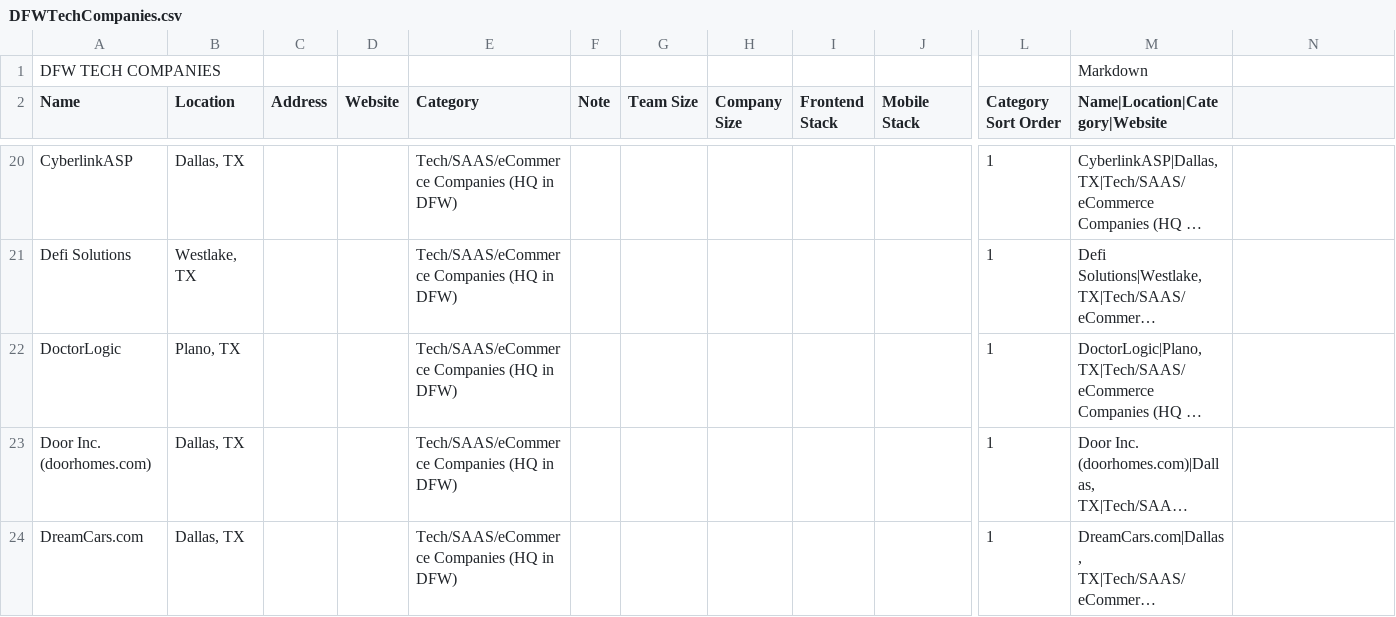
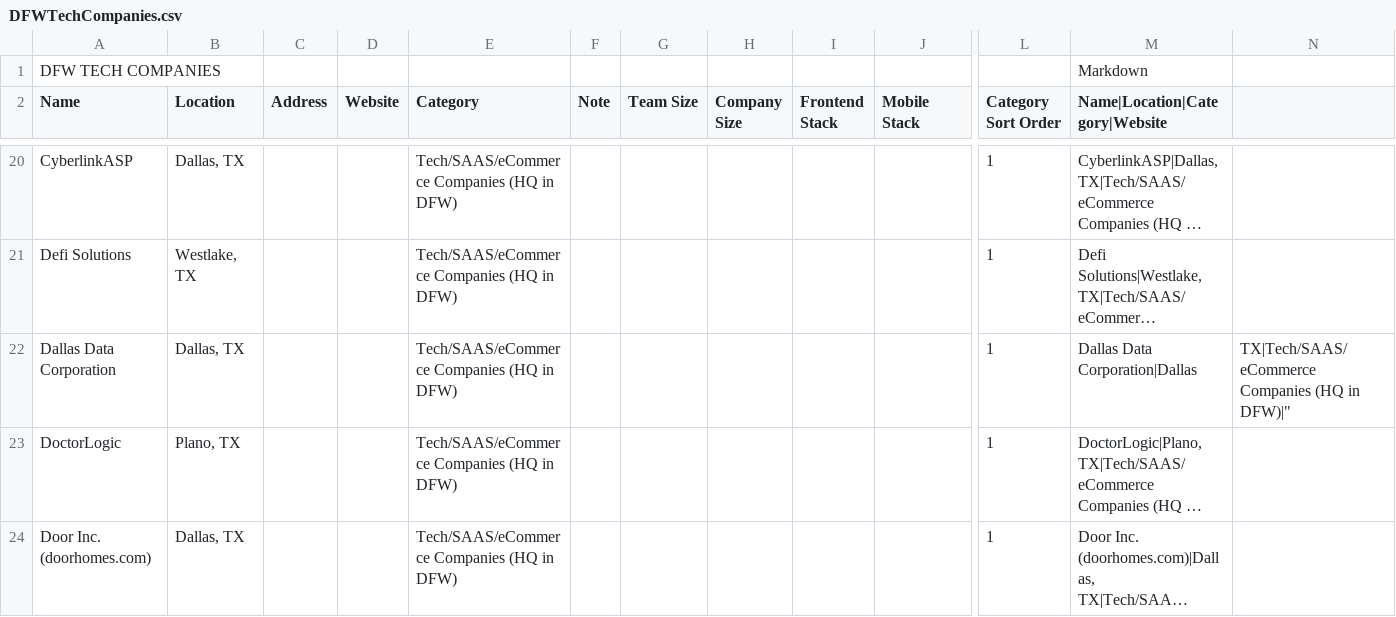
Before and after one commit to mnutsch/DFW_Tech_Companies, a CSV file: DFWTechCompanies.csv, drawn as a sheet; only a part is shown, gaps mark what is left out; the shorter side is filled out with more unchanged rows; long unchanged cells end in …; rows hold the shown columns only; the diff names each change by its address in the sheet, - before the commit and + after, or states it on an @@ line.

Commit message:
Update DFWTechCompanies.csv

```diff
--- a/DFWTechCompanies.csv
+++ b/DFWTechCompanies.csv
+row 22: Dallas Data Corporation | Dallas, TX |  |  | Tech/SAAS/eCommerce Companies (HQ in DFW) |  |  |  |  |  | 1 | Dallas Data Corporation|Dallas | TX|Tech/SAAS/eCommerce Companies (HQ in DFW)|"
```
